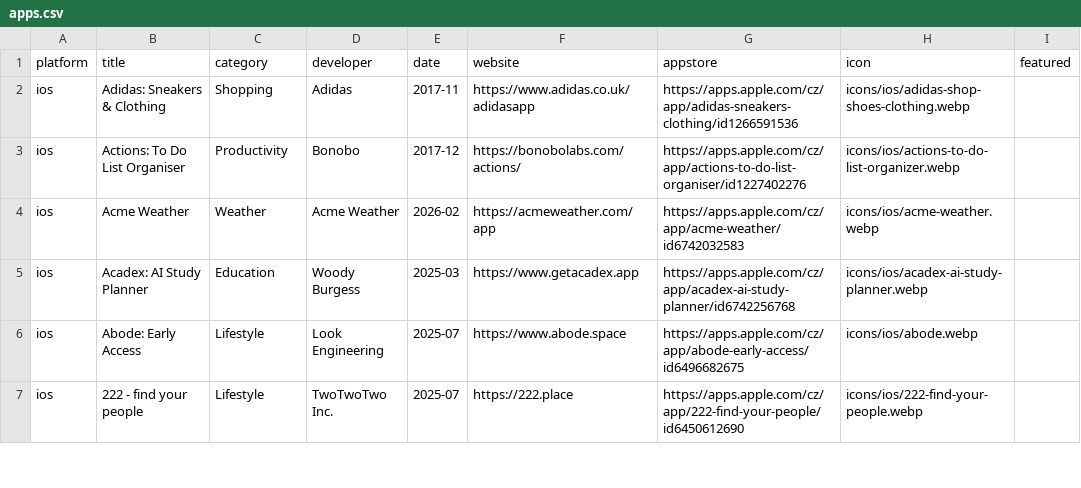
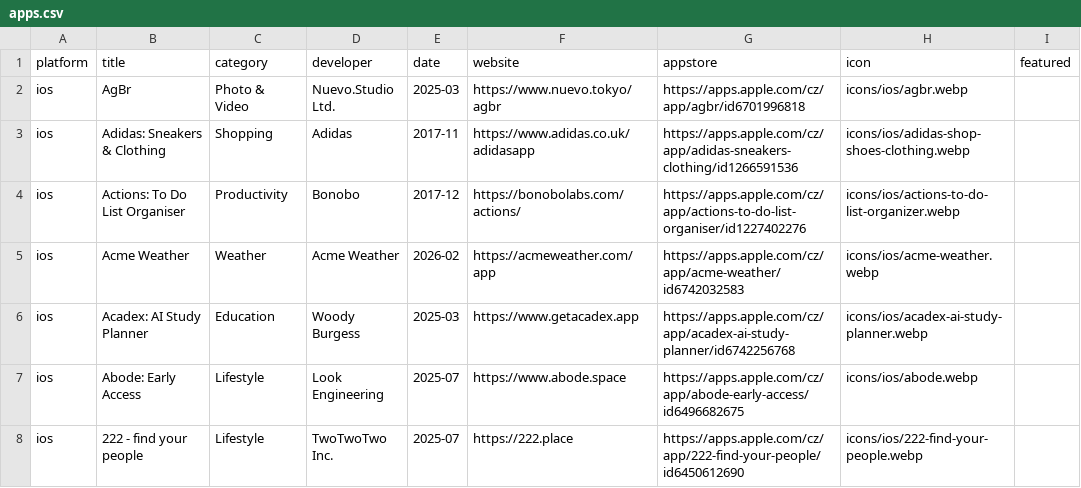
Before and after one commit to Manekenthe/IconSpace, a CSV file: data/apps.csv, drawn as a sheet; only a part is shown; the diff names each change by its address in the sheet, - before the commit and + after, or states it on an @@ line.

Commit message:
Update apps.csv

```diff
--- a/data/apps.csv
+++ b/data/apps.csv
+row 2: ios | AgBr | Photo & Video | Nuevo.Studio Ltd. | 2025-03 | https://www.nuevo.tokyo/agbr | https://apps.apple.com/cz/app/agbr/id6701996818 | icons/ios/agbr.webp
```
